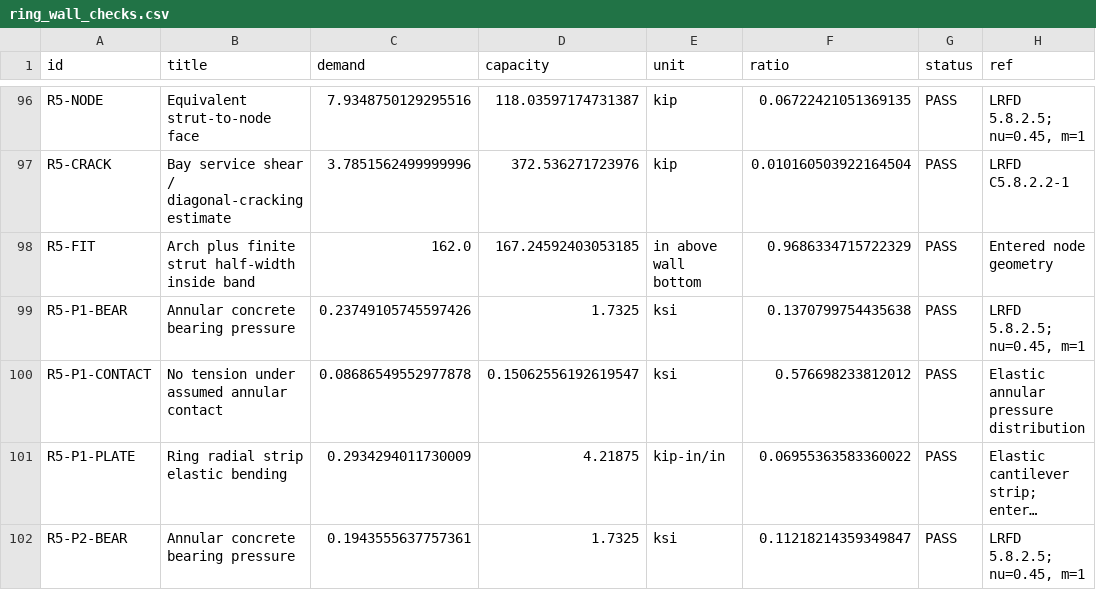
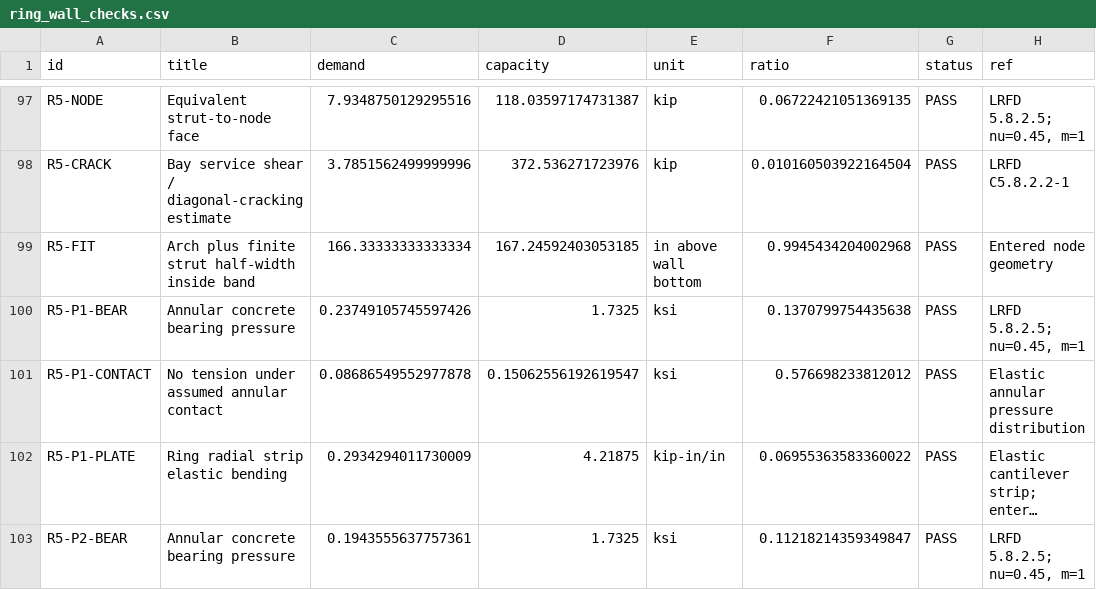
Before and after one commit to joshstructure/D2MPDB, a CSV file: ring_wall/examples/ring_wall_checks.csv, drawn as a sheet; only a part is shown, gaps mark what is left out; long unchanged cells end in …; addresses are those after the commit; the diff covers the shown part only; the diff names each change by its address in the sheet, - before the commit and + after, or states it on an @@ line.

```diff
--- a/ring_wall/examples/ring_wall_checks.csv
+++ b/ring_wall/examples/ring_wall_checks.csv
-C99 (demand): 162.0
+C99 (demand): 166.33333333333334
-F99 (ratio): 0.9686334715722329
+F99 (ratio): 0.9945434204002968
```
Also changed, not shown: 1 added row and 12 edited cells elsewhere in this file, ring_wall/examples/ring_wall_ring_forces.csv, 17 other files.
